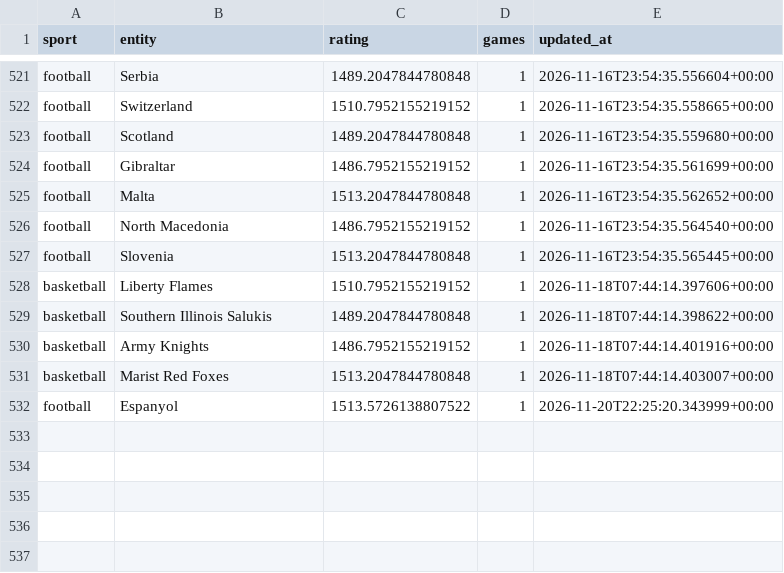
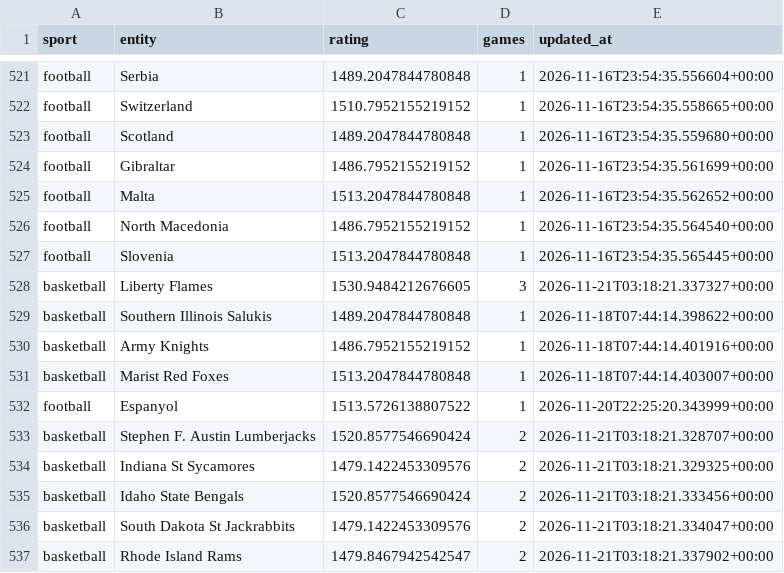
Before and after one commit to marianmatus73-dot/Futbal_dnes, a CSV file: exports/history_elo_ratings.csv, drawn as a sheet; only a part is shown, gaps mark what is left out.

```diff
--- a/exports/history_elo_ratings.csv
+++ b/exports/history_elo_ratings.csv
@@ -527,3 +527,3 @@ football,North Macedonia,1486.7952155219152,1,2026-11-16T23:54:35.564540+00:00
 football,Slovenia,1513.2047844780848,1,2026-11-16T23:54:35.565445+00:00
-basketball,Liberty Flames,1510.7952155219152,1,2026-11-18T07:44:14.397606+00:00
+basketball,Liberty Flames,1530.9484212676605,3,2026-11-21T03:18:21.337327+00:00
 basketball,Southern Illinois Salukis,1489.2047844780848,1,2026-11-18T07:44:14.398622+00:00
@@ -532 +532,6 @@ basketball,Marist Red Foxes,1513.2047844780848,1,2026-11-18T07:44:14.403007+00:0
 football,Espanyol,1513.5726138807522,1,2026-11-20T22:25:20.343999+00:00
+basketball,Stephen F. Austin Lumberjacks,1520.8577546690424,2,2026-11-21T03:18:21.328707+00:00
+basketball,Indiana St Sycamores,1479.1422453309576,2,2026-11-21T03:18:21.329325+00:00
+basketball,Idaho State Bengals,1520.8577546690424,2,2026-11-21T03:18:21.333456+00:00
+basketball,South Dakota St Jackrabbits,1479.1422453309576,2,2026-11-21T03:18:21.334047+00:00
+basketball,Rhode Island Rams,1479.8467942542547,2,2026-11-21T03:18:21.337902+00:00
```
Also changed, not shown: 6 other files.
